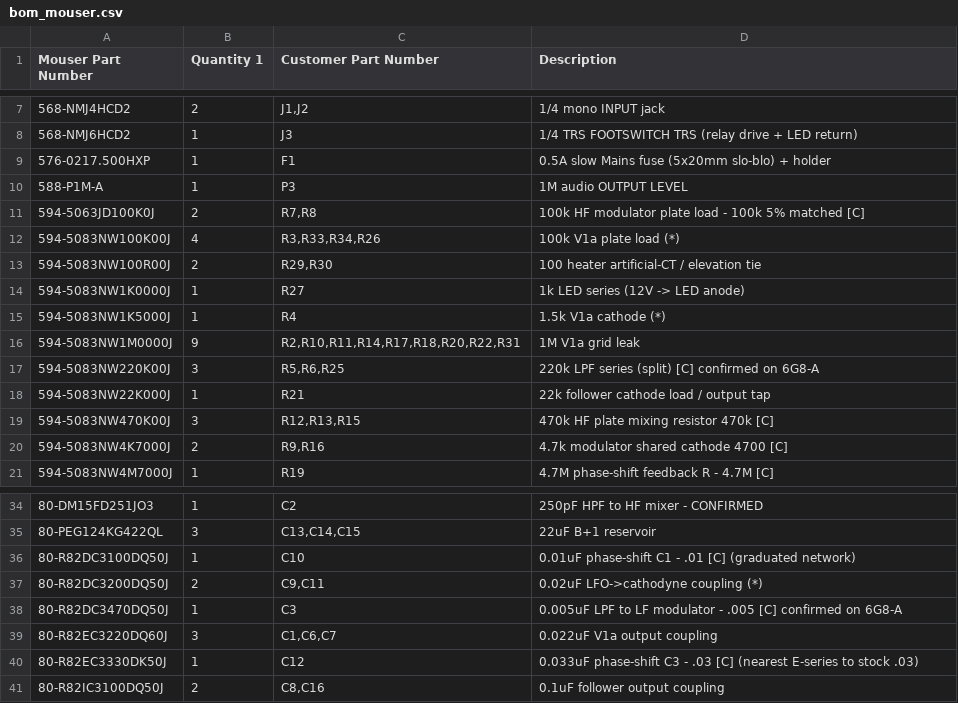
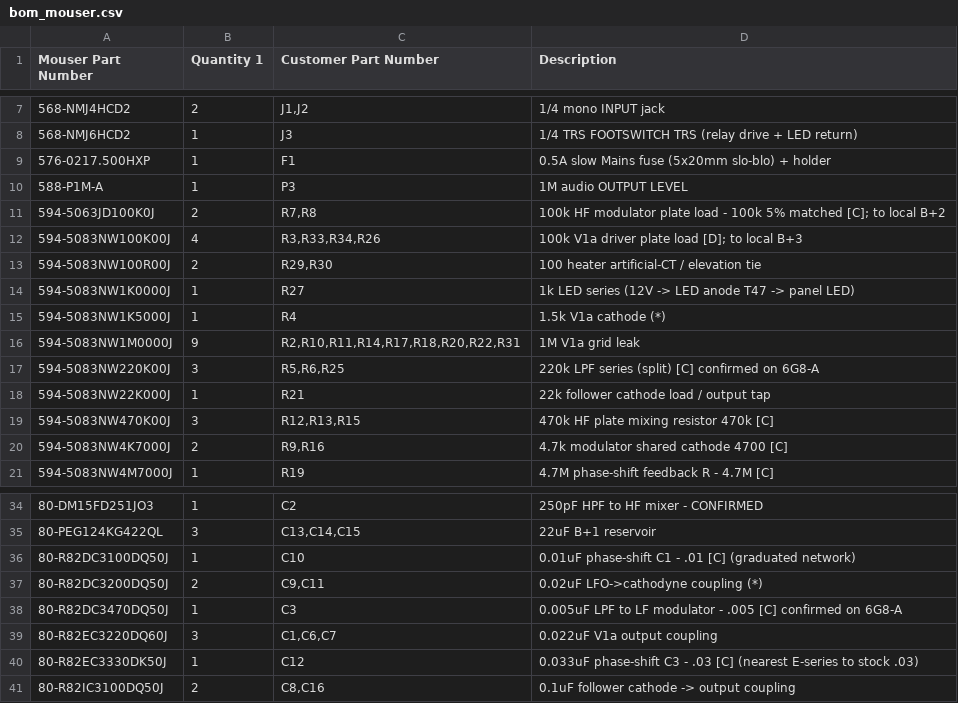
Before and after one commit to ajryan/ajryan.github.com, a CSV file: projects/harmonic-tremolo/bom_mouser.csv, drawn as a sheet; only a part is shown, gaps mark what is left out.

```diff
--- a/projects/harmonic-tremolo/bom_mouser.csv
+++ b/projects/harmonic-tremolo/bom_mouser.csv
@@ -10,6 +10,6 @@ Mouser Part Number,Quantity 1,Customer Part Number,Description
 588-P1M-A,1,P3,1M audio OUTPUT LEVEL
-594-5063JD100K0J,2,"R7,R8",100k HF modulator plate load - 100k 5% matched [C]
-594-5083NW100K00J,4,"R3,R33,R34,R26",100k V1a plate load (*)
+594-5063JD100K0J,2,"R7,R8",100k HF modulator plate load - 100k 5% matched [C]; to local B+2
+594-5083NW100K00J,4,"R3,R33,R34,R26",100k V1a driver plate load [D]; to local B+3
 594-5083NW100R00J,2,"R29,R30",100 heater artificial-CT / elevation tie
-594-5083NW1K0000J,1,R27,1k LED series (12V -> LED anode)
+594-5083NW1K0000J,1,R27,1k LED series (12V -> LED anode T47 -> panel LED)
 594-5083NW1K5000J,1,R4,1.5k V1a cathode (*)
@@ -40,2 +40,2 @@ Mouser Part Number,Quantity 1,Customer Part Number,Description
 80-R82EC3330DK50J,1,C12,0.033uF phase-shift C3 - .03 [C] (nearest E-series to stock .03)
-80-R82IC3100DQ50J,2,"C8,C16",0.1uF follower output coupling
+80-R82IC3100DQ50J,2,"C8,C16",0.1uF follower cathode -> output coupling
```
Also changed, not shown: projects/harmonic-tremolo/bom.csv, projects/harmonic-tremolo/turret-drill.csv, 5 other files.
